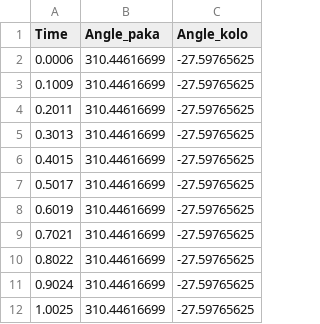
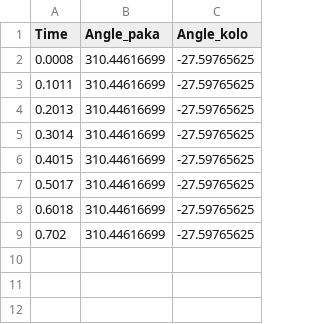
Before and after one commit to Yoliq/measuring_gears, a CSV file: BigGUI/build/csv/Název_Datum.csv, drawn as a sheet.

```diff
--- a/BigGUI/build/csv/Název_Datum.csv
+++ b/BigGUI/build/csv/Název_Datum.csv
@@ -1,12 +1,9 @@
 Time,Angle_paka,Angle_kolo
-0.0006,310.44616699,-27.59765625
-0.1009,310.44616699,-27.59765625
-0.2011,310.44616699,-27.59765625
-0.3013,310.44616699,-27.59765625
+0.0008,310.44616699,-27.59765625
+0.1011,310.44616699,-27.59765625
+0.2013,310.44616699,-27.59765625
+0.3014,310.44616699,-27.59765625
 0.4015,310.44616699,-27.59765625
 0.5017,310.44616699,-27.59765625
-0.6019,310.44616699,-27.59765625
-0.7021,310.44616699,-27.59765625
-0.8022,310.44616699,-27.59765625
-0.9024,310.44616699,-27.59765625
-1.0025,310.44616699,-27.59765625
+0.6018,310.44616699,-27.59765625
+0.702,310.44616699,-27.59765625
```
Also changed, not shown: 1 other file.
